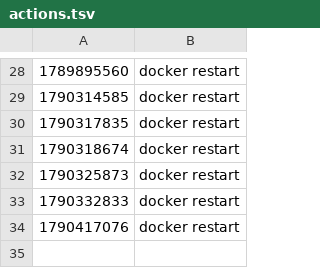
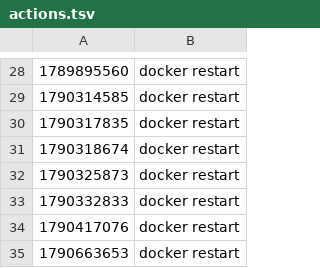
Before and after one commit to TarunFirodiya/jumbo-vps-backup, a TSV file: scripts/jops/twenty-incidents/actions.tsv, drawn as a sheet; only a part is shown, gaps mark what is left out; the diff names each change by its address in the sheet, - before the commit and + after, or states it on an @@ line.

```diff
--- a/scripts/jops/twenty-incidents/actions.tsv
+++ b/scripts/jops/twenty-incidents/actions.tsv
+row 35: 1790663653 | docker restart
```
Also changed, not shown: 11 other files.
